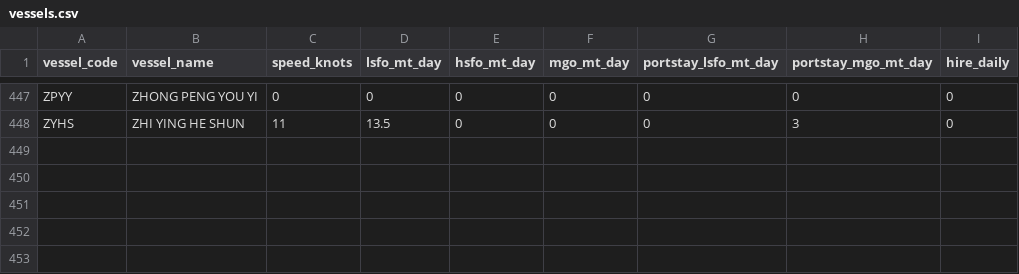
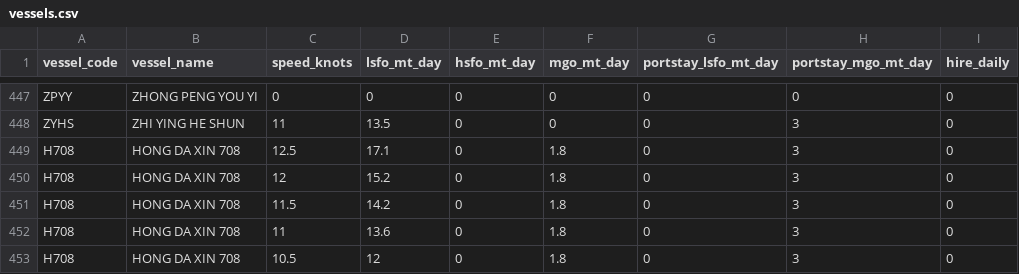
Before and after one commit to LeahLiuL/Schedule-Simulation, a CSV file: shipping_data/vessels.csv, drawn as a sheet; only a part is shown, gaps mark what is left out.

Commit message:
data(vessels): 新增 HONG DA XIN 708 (H708) 5档日油耗曲线 + 修复TCD teu解析误读(TEU(20)尺寸标记)

```diff
--- a/shipping_data/vessels.csv
+++ b/shipping_data/vessels.csv
@@ -448 +448,6 @@ ZPYY,ZHONG PENG YOU YI,0,0,0,0,0,0,0
 ZYHS,ZHI YING HE SHUN,11,13.5,0,0,0,3,0
+H708,HONG DA XIN 708,12.5,17.1,0,1.8,0,3,0
+H708,HONG DA XIN 708,12,15.2,0,1.8,0,3,0
+H708,HONG DA XIN 708,11.5,14.2,0,1.8,0,3,0
+H708,HONG DA XIN 708,11,13.6,0,1.8,0,3,0
+H708,HONG DA XIN 708,10.5,12,0,1.8,0,3,0
```
Also changed, not shown: 1 other file.
